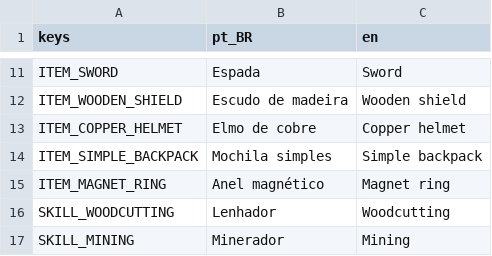
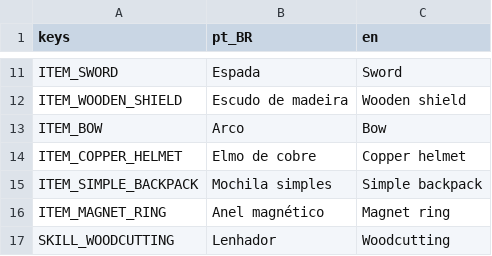
Before and after one commit to joaovictormendessilva/2d-isometric, a CSV file: data/i18n/texts.csv, drawn as a sheet; only a part is shown, gaps mark what is left out; the shorter side is filled out with more unchanged rows.

```diff
--- a/data/i18n/texts.csv
+++ b/data/i18n/texts.csv
@@ -12,2 +12,3 @@ ITEM_SWORD,Espada,Sword
 ITEM_WOODEN_SHIELD,Escudo de madeira,Wooden shield
+ITEM_BOW,Arco,Bow
 ITEM_COPPER_HELMET,Elmo de cobre,Copper helmet
```
Also changed, not shown: 18 other files.
